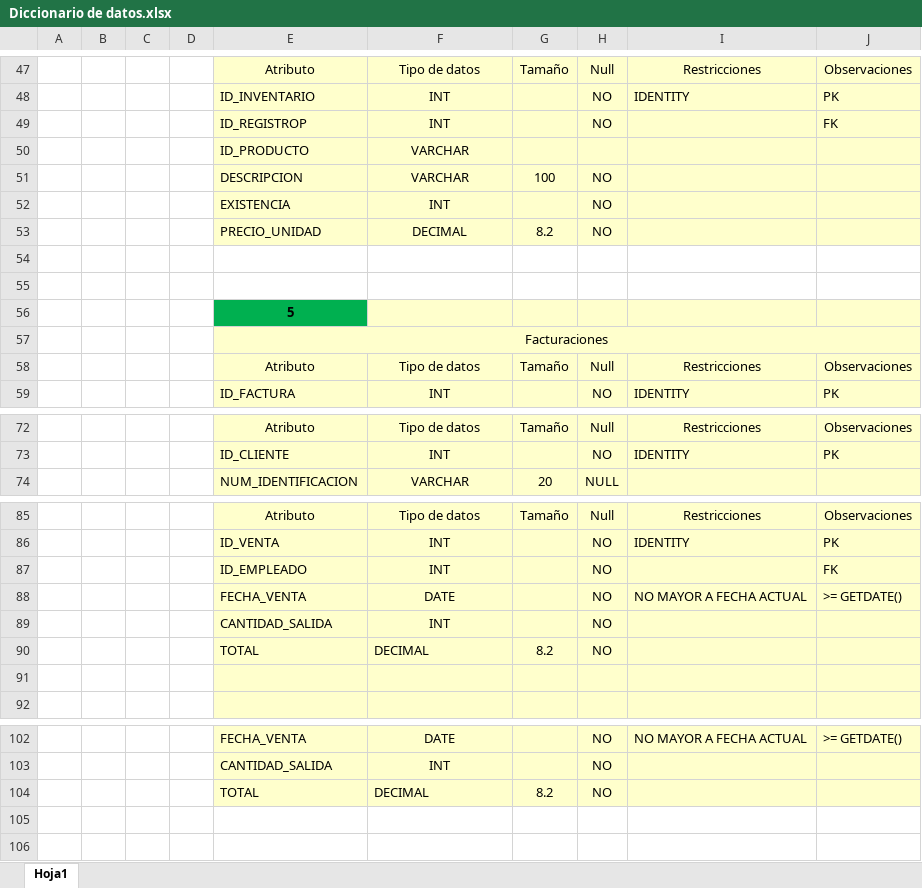
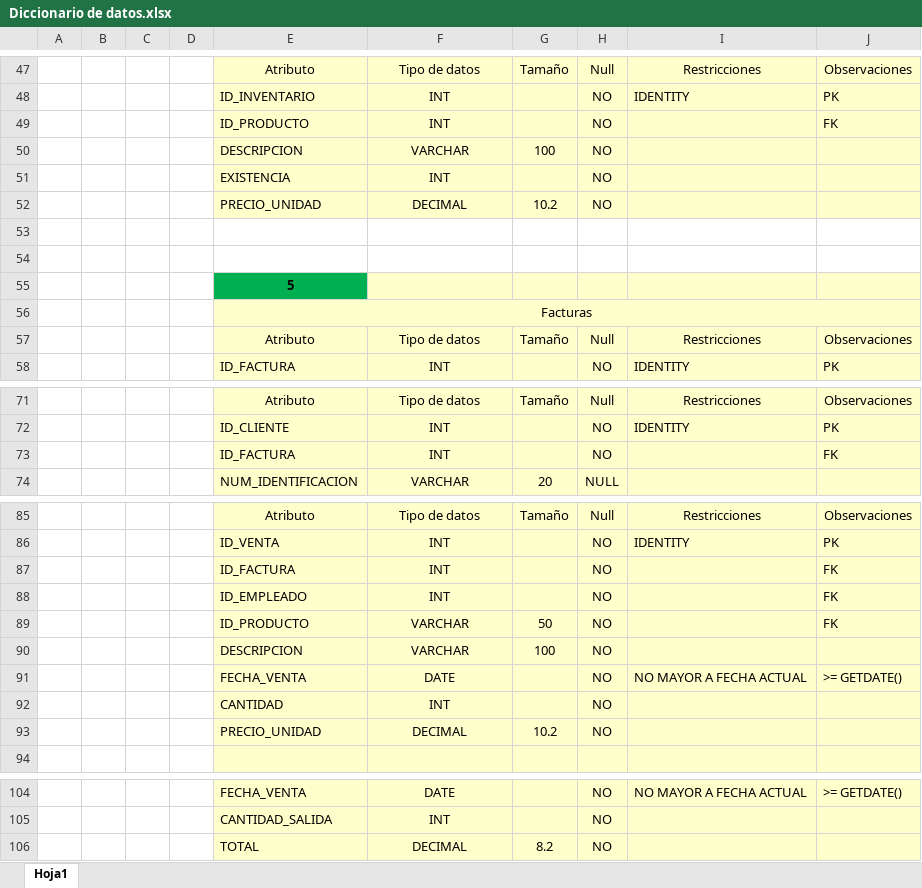
Before and after one commit to DannyST89/Proyecto-Final, an Excel workbook: Etapa 01/Diccionario de datos.xlsx, sheet Hoja1, drawn as a sheet; only a part is shown, gaps mark what is left out; values as stored, in another font and other column widths than the file's, no borders; removed rows and columns are numbered as before the commit, all else as after; the diff covers the shown part only; the diff names each change by its address in the sheet, - before the commit and + after, or states it on an @@ line.

Commit message:
Se crea la base de datos y se hace el renderizado

```diff
--- a/Etapa 01/Diccionario de datos.xlsx (sheet Hoja1)
+++ b/Etapa 01/Diccionario de datos.xlsx (sheet Hoja1)
-E49: ID_REGISTROP
+E49: ID_PRODUCTO
-row 50:  |  |  |  | ID_PRODUCTO | VARCHAR
-G52: 8.2
+G52: 10.2
-E56: Facturaciones
+E56: Facturas
+row 73:  |  |  |  | ID_FACTURA | INT |  | NO |  | FK
+row 87:  |  |  |  | ID_FACTURA | INT |  | NO |  | FK
+row 89:  |  |  |  | ID_PRODUCTO | VARCHAR | 50 | NO |  | FK
+row 90:  |  |  |  | DESCRIPCION | VARCHAR | 100 | NO
-E92: CANTIDAD_SALIDA
+E92: CANTIDAD
-row 90:  |  |  |  | TOTAL | DECIMAL | 8.2 | NO
-row 93: (empty)
+row 93:  |  |  |  | PRECIO_UNIDAD | DECIMAL | 10.2 | NO
-F106 alignment: left
+F106 alignment: center
```
Also changed, not shown: 5 edited cells elsewhere in this sheet, 5 other files.
